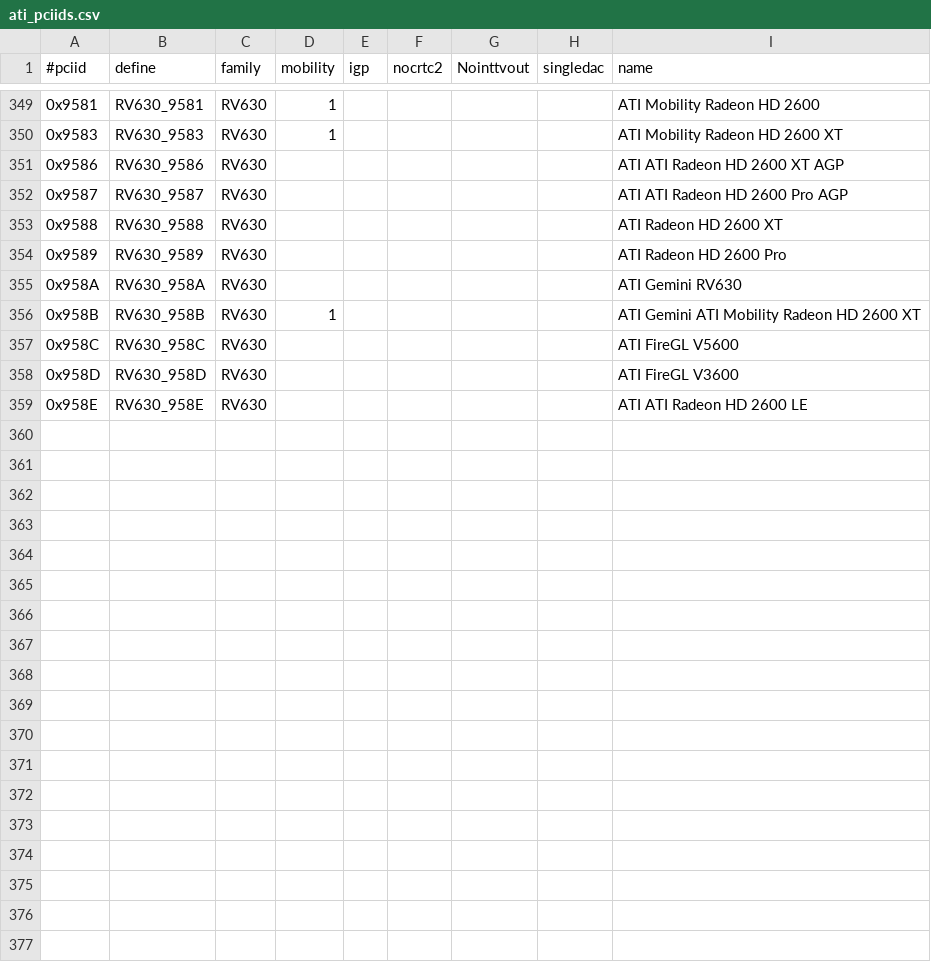
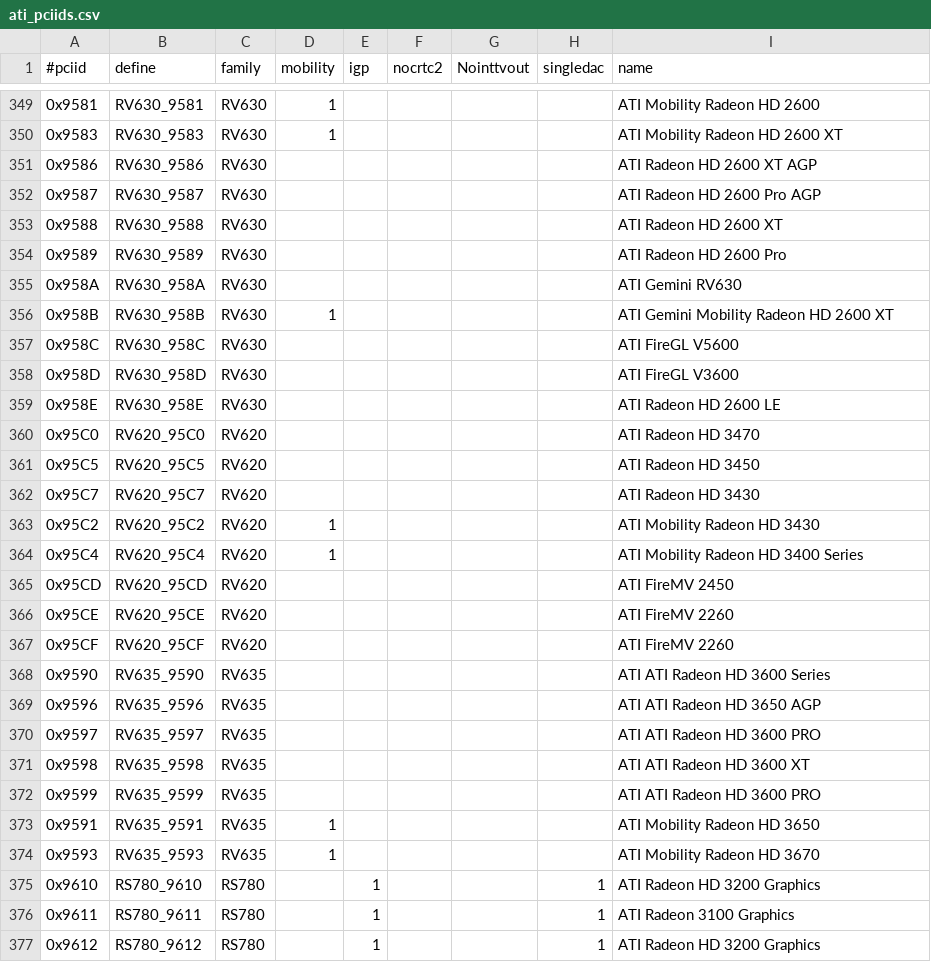
Before and after one commit to RAOF/xf86-video-ati, a CSV file: src/pcidb/ati_pciids.csv, drawn as a sheet; only a part is shown, gaps mark what is left out; the diff covers the shown part only.

```diff
--- a/src/pcidb/ati_pciids.csv
+++ b/src/pcidb/ati_pciids.csv
@@ -350,4 +350,4 @@
 "0x9583","RV630_9583","RV630",1,,,,,"ATI Mobility Radeon HD 2600 XT"
-"0x9586","RV630_9586","RV630",,,,,,"ATI ATI Radeon HD 2600 XT AGP"
-"0x9587","RV630_9587","RV630",,,,,,"ATI ATI Radeon HD 2600 Pro AGP"
+"0x9586","RV630_9586","RV630",,,,,,"ATI Radeon HD 2600 XT AGP"
+"0x9587","RV630_9587","RV630",,,,,,"ATI Radeon HD 2600 Pro AGP"
 "0x9588","RV630_9588","RV630",,,,,,"ATI Radeon HD 2600 XT"
@@ -355,5 +355,23 @@
 "0x958A","RV630_958A","RV630",,,,,,"ATI Gemini RV630"
-"0x958B","RV630_958B","RV630",1,,,,,"ATI Gemini ATI Mobility Radeon HD 2600 XT"
+"0x958B","RV630_958B","RV630",1,,,,,"ATI Gemini Mobility Radeon HD 2600 XT"
 "0x958C","RV630_958C","RV630",,,,,,"ATI FireGL V5600"
 "0x958D","RV630_958D","RV630",,,,,,"ATI FireGL V3600"
-"0x958E","RV630_958E","RV630",,,,,,"ATI ATI Radeon HD 2600 LE"
+"0x958E","RV630_958E","RV630",,,,,,"ATI Radeon HD 2600 LE"
+"0x95C0","RV620_95C0","RV620",,,,,,"ATI Radeon HD 3470"
+"0x95C5","RV620_95C5","RV620",,,,,,"ATI Radeon HD 3450"
+"0x95C7","RV620_95C7","RV620",,,,,,"ATI Radeon HD 3430"
+"0x95C2","RV620_95C2","RV620",1,,,,,"ATI Mobility Radeon HD 3430"
+"0x95C4","RV620_95C4","RV620",1,,,,,"ATI Mobility Radeon HD 3400 Series"
+"0x95CD","RV620_95CD","RV620",,,,,,"ATI FireMV 2450"
+"0x95CE","RV620_95CE","RV620",,,,,,"ATI FireMV 2260"
+"0x95CF","RV620_95CF","RV620",,,,,,"ATI FireMV 2260"
+"0x9590","RV635_9590","RV635",,,,,,"ATI ATI Radeon HD 3600 Series"
+"0x9596","RV635_9596","RV635",,,,,,"ATI ATI Radeon HD 3650 AGP"
+"0x9597","RV635_9597","RV635",,,,,,"ATI ATI Radeon HD 3600 PRO"
+"0x9598","RV635_9598","RV635",,,,,,"ATI ATI Radeon HD 3600 XT"
+"0x9599","RV635_9599","RV635",,,,,,"ATI ATI Radeon HD 3600 PRO"
+"0x9591","RV635_9591","RV635",1,,,,,"ATI Mobility Radeon HD 3650"
+"0x9593","RV635_9593","RV635",1,,,,,"ATI Mobility Radeon HD 3670"
+"0x9610","RS780_9610","RS780",,1,,,1,"ATI Radeon HD 3200 Graphics"
+"0x9611","RS780_9611","RS780",,1,,,1,"ATI Radeon 3100 Graphics"
+"0x9612","RS780_9612","RS780",,1,,,1,"ATI Radeon HD 3200 Graphics"
```
Also changed, not shown: 1 added row and 2 edited cells elsewhere in this file, 15 other files.
